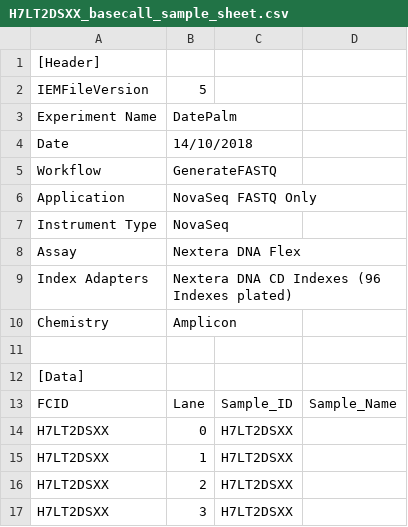
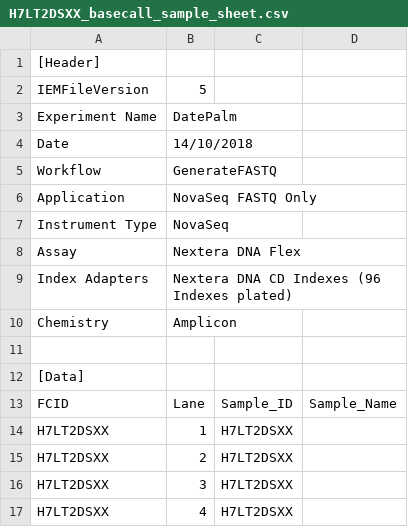
Before and after one commit to biosails/pheniqs, a CSV file: example/H7LT2DSXX/H7LT2DSXX_basecall_sample_sheet.csv, drawn as a sheet.

Commit message:
fix example

```diff
--- a/example/H7LT2DSXX/H7LT2DSXX_basecall_sample_sheet.csv
+++ b/example/H7LT2DSXX/H7LT2DSXX_basecall_sample_sheet.csv
@@ -13,3 +13,2 @@ Chemistry,Amplicon
 FCID,Lane,Sample_ID,Sample_Name
-H7LT2DSXX,0,H7LT2DSXX,
 H7LT2DSXX,1,H7LT2DSXX,
@@ -17 +16,2 @@ H7LT2DSXX,2,H7LT2DSXX,
 H7LT2DSXX,3,H7LT2DSXX,
+H7LT2DSXX,4,H7LT2DSXX,
```
Also changed, not shown: 5 other files.
